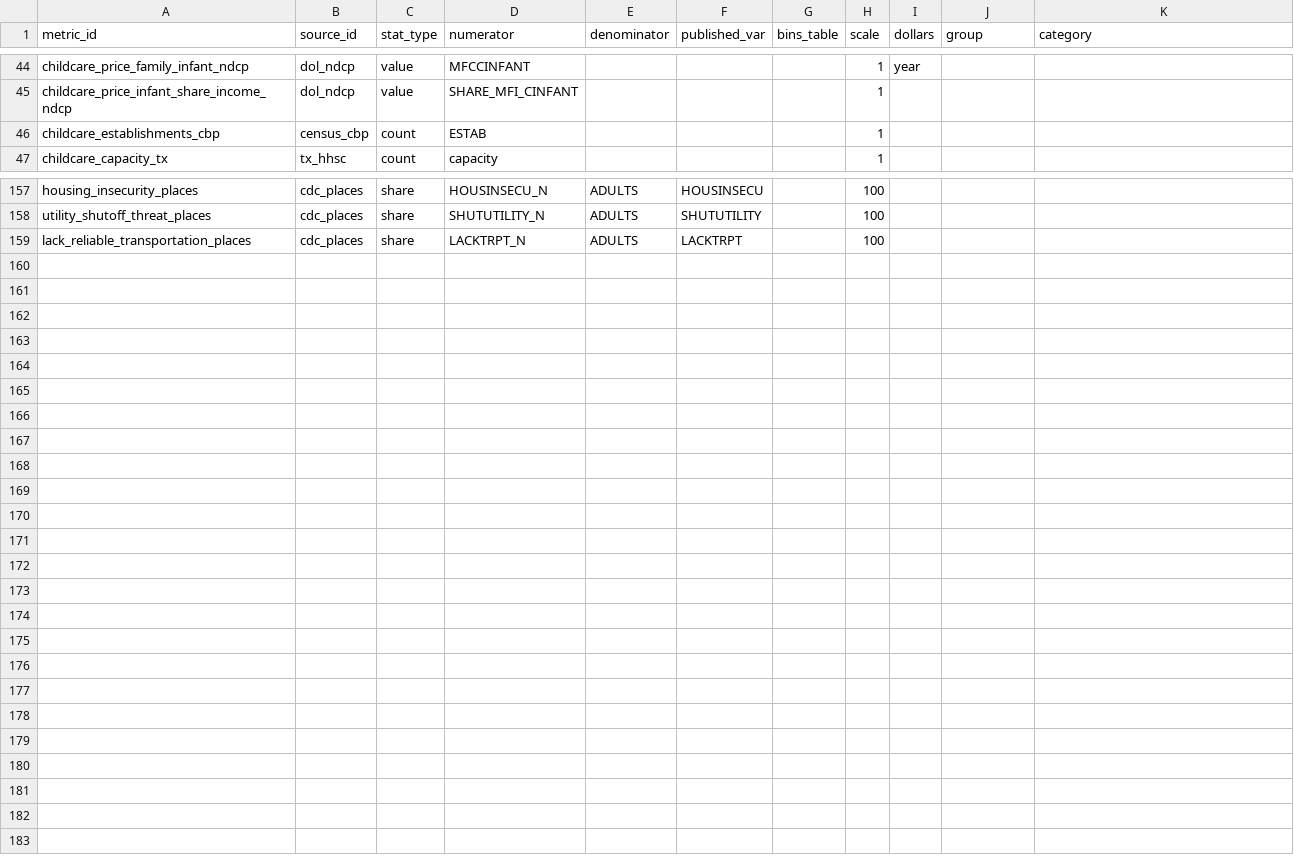
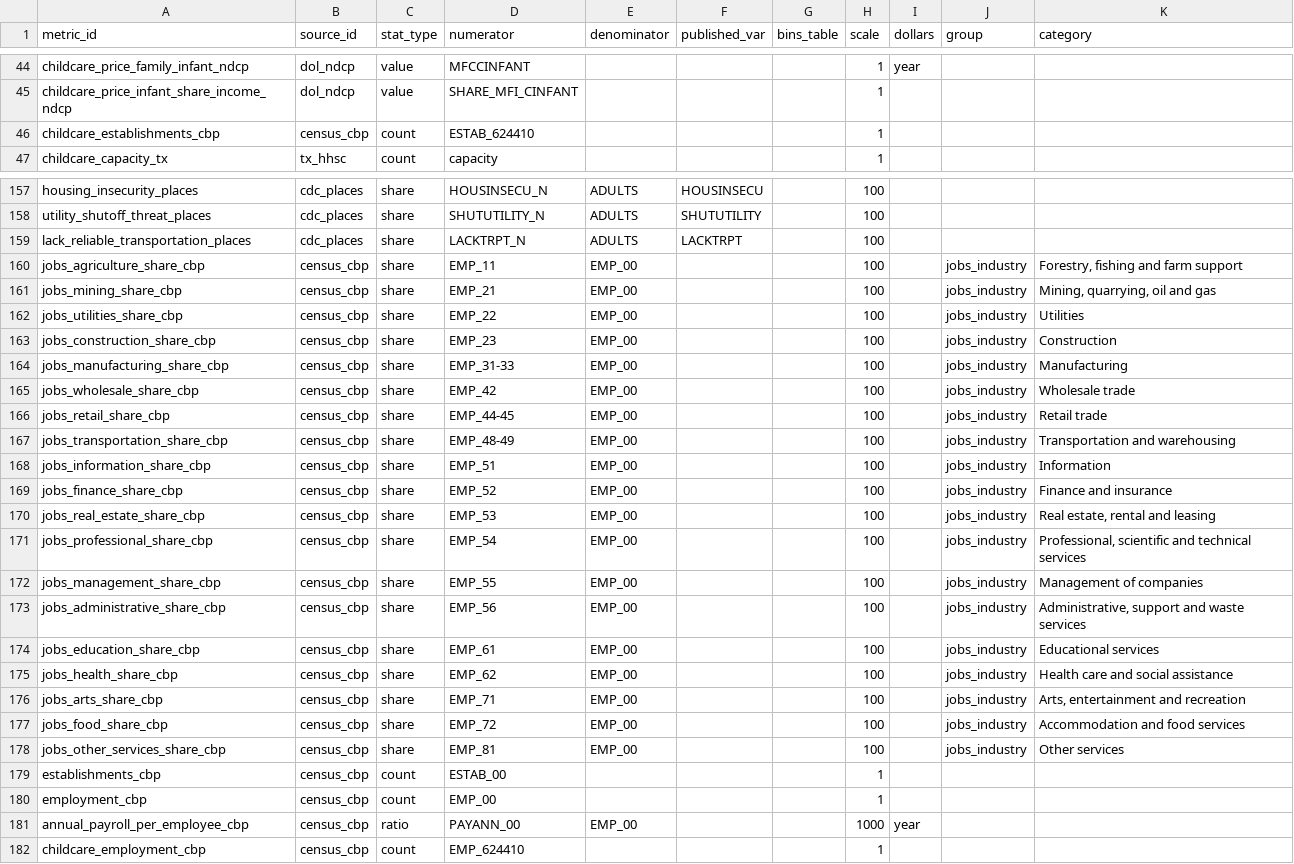
Before and after one commit to jpbranson/geo-report-gen, a CSV file: catalog/recipes.csv, drawn as a sheet; only a part is shown, gaps mark what is left out.

```diff
--- a/catalog/recipes.csv
+++ b/catalog/recipes.csv
@@ -45,3 +45,3 @@ childcare_price_family_infant_ndcp,dol_ndcp,value,MFCCINFANT,,,,1,year,,
 childcare_price_infant_share_income_ndcp,dol_ndcp,value,SHARE_MFI_CINFANT,,,,1,,,
-childcare_establishments_cbp,census_cbp,count,ESTAB,,,,1,,,
+childcare_establishments_cbp,census_cbp,count,ESTAB_624410,,,,1,,,
 childcare_capacity_tx,tx_hhsc,count,capacity,,,,1,,,
@@ -159 +159,24 @@ utility_shutoff_threat_places,cdc_places,share,SHUTUTILITY_N,ADULTS,SHUTUTILITY,
 lack_reliable_transportation_places,cdc_places,share,LACKTRPT_N,ADULTS,LACKTRPT,,100,,,
+jobs_agriculture_share_cbp,census_cbp,share,EMP_11,EMP_00,,,100,,jobs_industry,"Forestry, fishing and farm support"
+jobs_mining_share_cbp,census_cbp,share,EMP_21,EMP_00,,,100,,jobs_industry,"Mining, quarrying, oil and gas"
+jobs_utilities_share_cbp,census_cbp,share,EMP_22,EMP_00,,,100,,jobs_industry,Utilities
+jobs_construction_share_cbp,census_cbp,share,EMP_23,EMP_00,,,100,,jobs_industry,Construction
+jobs_manufacturing_share_cbp,census_cbp,share,EMP_31-33,EMP_00,,,100,,jobs_industry,Manufacturing
+jobs_wholesale_share_cbp,census_cbp,share,EMP_42,EMP_00,,,100,,jobs_industry,Wholesale trade
+jobs_retail_share_cbp,census_cbp,share,EMP_44-45,EMP_00,,,100,,jobs_industry,Retail trade
+jobs_transportation_share_cbp,census_cbp,share,EMP_48-49,EMP_00,,,100,,jobs_industry,Transportation and warehousing
+jobs_information_share_cbp,census_cbp,share,EMP_51,EMP_00,,,100,,jobs_industry,Information
+jobs_finance_share_cbp,census_cbp,share,EMP_52,EMP_00,,,100,,jobs_industry,Finance and insurance
+jobs_real_estate_share_cbp,census_cbp,share,EMP_53,EMP_00,,,100,,jobs_industry,"Real estate, rental and leasing"
+jobs_professional_share_cbp,census_cbp,share,EMP_54,EMP_00,,,100,,jobs_industry,"Professional, scientific and technical services"
+jobs_management_share_cbp,census_cbp,share,EMP_55,EMP_00,,,100,,jobs_industry,Management of companies
+jobs_administrative_share_cbp,census_cbp,share,EMP_56,EMP_00,,,100,,jobs_industry,"Administrative, support and waste services"
+jobs_education_share_cbp,census_cbp,share,EMP_61,EMP_00,,,100,,jobs_industry,Educational services
+jobs_health_share_cbp,census_cbp,share,EMP_62,EMP_00,,,100,,jobs_industry,Health care and social assistance
+jobs_arts_share_cbp,census_cbp,share,EMP_71,EMP_00,,,100,,jobs_industry,"Arts, entertainment and recreation"
+jobs_food_share_cbp,census_cbp,share,EMP_72,EMP_00,,,100,,jobs_industry,Accommodation and food services
+jobs_other_services_share_cbp,census_cbp,share,EMP_81,EMP_00,,,100,,jobs_industry,Other services
+establishments_cbp,census_cbp,count,ESTAB_00,,,,1,,,
+employment_cbp,census_cbp,count,EMP_00,,,,1,,,
+annual_payroll_per_employee_cbp,census_cbp,ratio,PAYANN_00,EMP_00,,,1000,year,,
+childcare_employment_cbp,census_cbp,count,EMP_624410,,,,1,,,
```
Also changed, not shown: catalog/blocks.csv, catalog/sources.csv, 19 other files.
